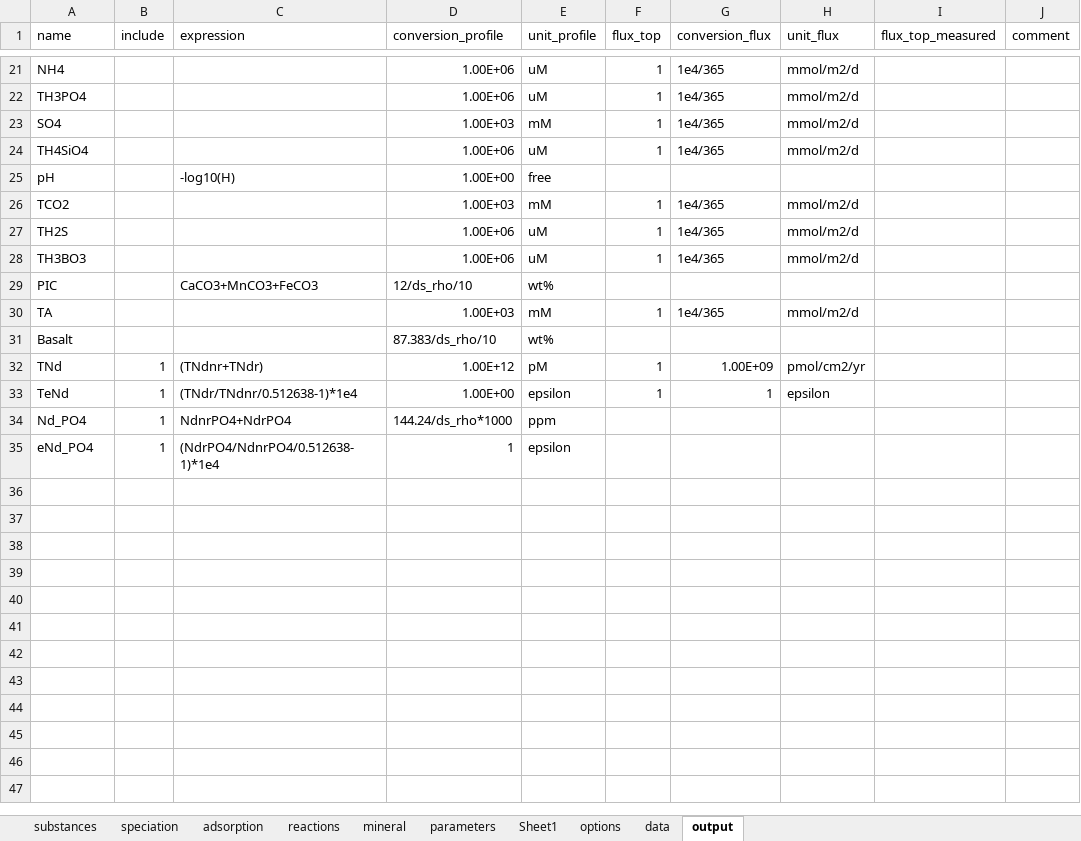
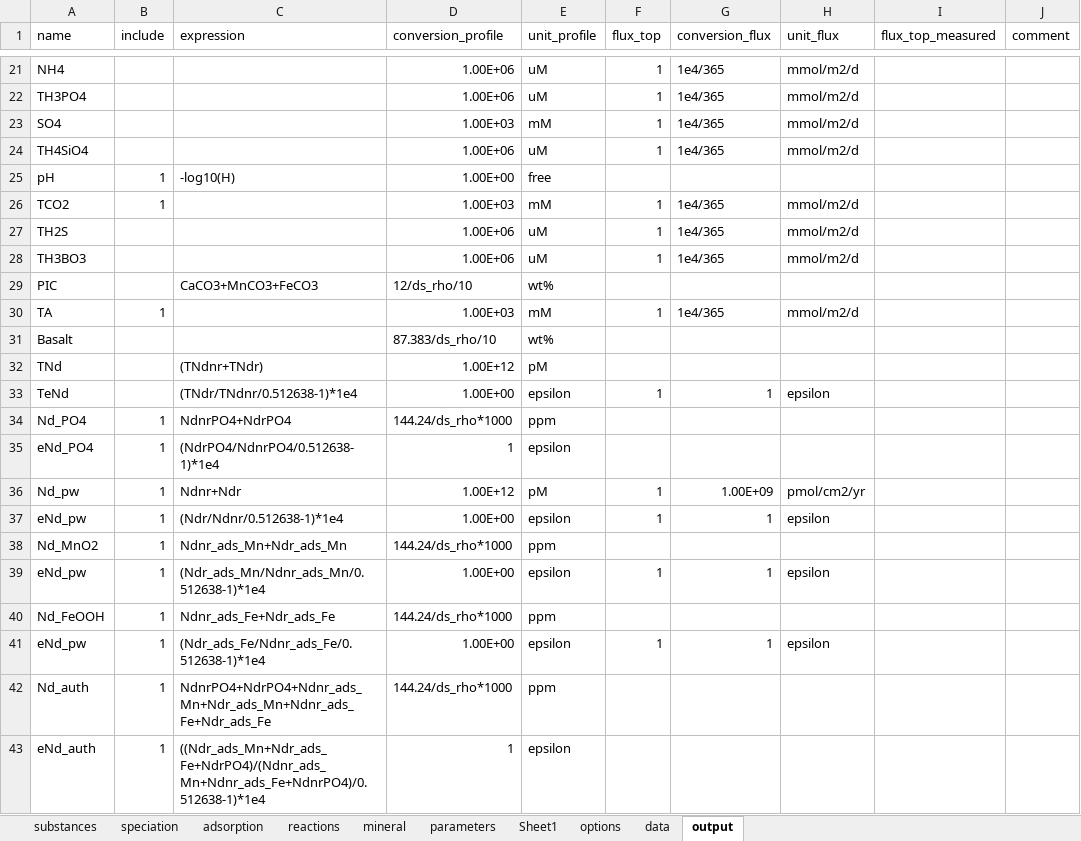
Before and after one commit to JianghuiDu/SedTrace.jl, an Excel workbook: examples/HH3000ads/model_config.HH3000Nd.xlsx, sheet output, drawn as a sheet; only a part is shown, gaps mark what is left out; values as stored, in another font and other column widths than the file's, no borders; the diff names each change by its address in the sheet, - before the commit and + after, or states it on an @@ line.

```diff
--- a/examples/HH3000ads/model_config.HH3000Nd.xlsx (sheet output)
+++ b/examples/HH3000ads/model_config.HH3000Nd.xlsx (sheet output)
-B25:B26 (include): (empty)
+B25:B26 (include): 1
-B30 (include): (empty)
+B30 (include): 1
-B32:B33 (include): 1
+B32:B33 (include): (empty)
-F32 (flux_top): 1
+F32 (flux_top): (empty)
-G32 (conversion_flux): 1.00E+09
+G32 (conversion_flux): (empty)
-H32 (unit_flux): pmol/cm2/yr
+H32 (unit_flux): (empty)
+row 36: Nd_pw | 1 | Ndnr+Ndr | 1.00E+12 | pM | 1 | 1.00E+09 | pmol/cm2/yr
+row 37: eNd_pw | 1 | (Ndr/Ndnr/0.512638-1)*1e4 | 1.00E+00 | epsilon | 1 | 1 | epsilon
+row 38: Nd_MnO2 | 1 | Ndnr_ads_Mn+Ndr_ads_Mn | 144.24/ds_rho*1000 | ppm
+row 39: eNd_pw | 1 | (Ndr_ads_Mn/Ndnr_ads_Mn/0.512638-1)*1e4 | 1.00E+00 | epsilon | 1 | 1 | epsilon
+row 40: Nd_FeOOH | 1 | Ndnr_ads_Fe+Ndr_ads_Fe | 144.24/ds_rho*1000 | ppm
+row 41: eNd_pw | 1 | (Ndr_ads_Fe/Ndnr_ads_Fe/0.512638-1)*1e4 | 1.00E+00 | epsilon | 1 | 1 | epsilon
+row 42: Nd_auth | 1 | NdnrPO4+NdrPO4+Ndnr_ads_Mn+Ndr_ads_Mn+Ndnr_ads_Fe+Ndr_ads_Fe | 144.24/ds_rho*1000 | ppm
+row 43: eNd_auth | 1 | ((Ndr_ads_Mn+Ndr_ads_Fe+NdrPO4)/(Ndnr_ads_Mn+Ndnr_ads_Fe+NdnrPO4)/0.512638-1)*1e4 | 1 | epsilon
```
Also changed, not shown: sheet data, examples/HH3000ads/ParsingDiagnostics.xlsx, examples/HH3000ads/model_config.HH3000Nd_parameter_template.xlsx, 5 other files.
